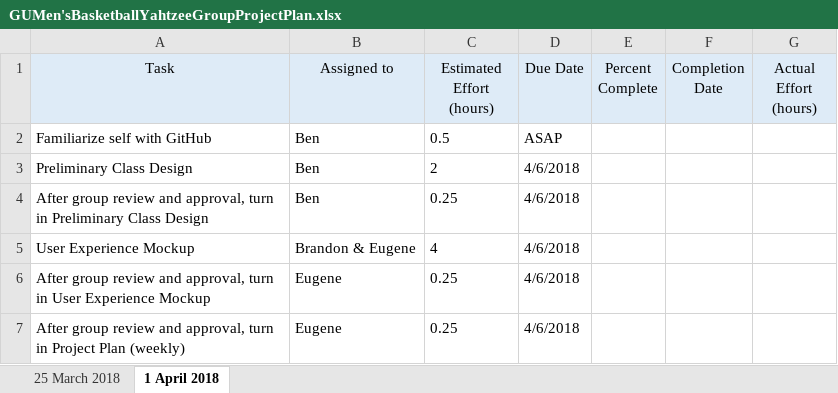
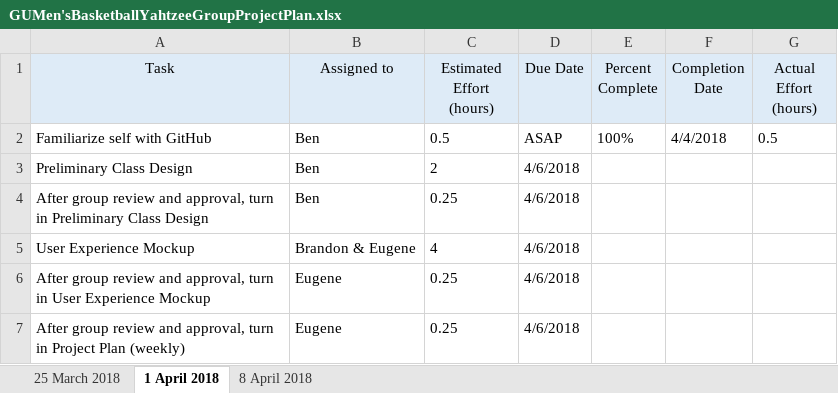
Before and after one commit to ekkrug/CPSC224GroupProject, an Excel workbook: GUMen'sBasketballYahtzeeGroupProjectPlan.xlsx, sheet 1 April 2018, drawn as a sheet; values as stored, in another font and other column widths than the file's, no borders; the diff names each change by its address in the sheet, - before the commit and + after, or states it on an @@ line.

```diff
--- a/GUMen'sBasketballYahtzeeGroupProjectPlan.xlsx (sheet 1 April 2018)
+++ b/GUMen'sBasketballYahtzeeGroupProjectPlan.xlsx (sheet 1 April 2018)
+sheet tab: 8 April 2018
-E2 (Percent Complete): (empty)
+E2 (Percent Complete): 100%
-F2 (Completion Date): (empty)
+F2 (Completion Date): 4/4/2018
-G2 (Actual Effort (hours)): (empty)
+G2 (Actual Effort (hours)): 0.5
```
Also changed, not shown: 1 other file.
